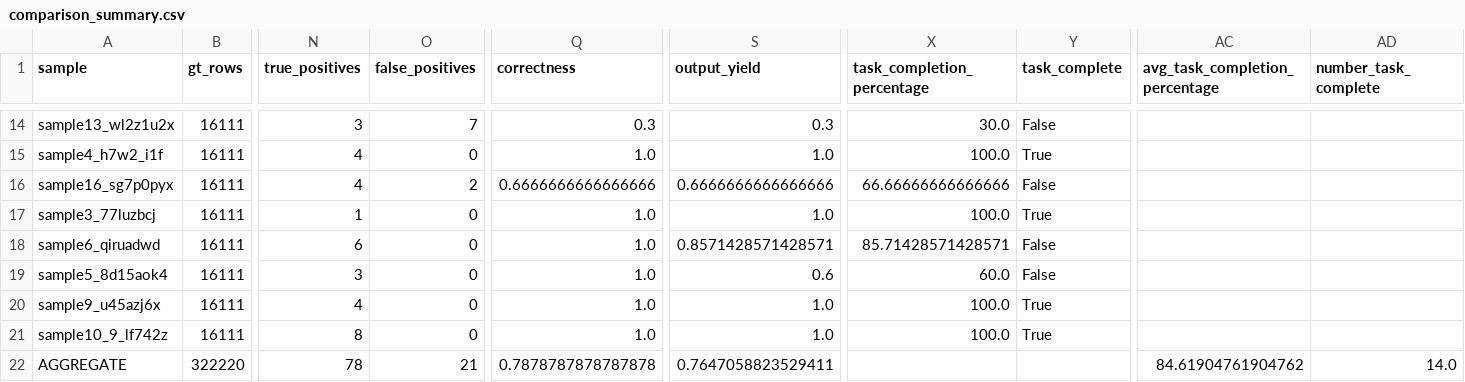
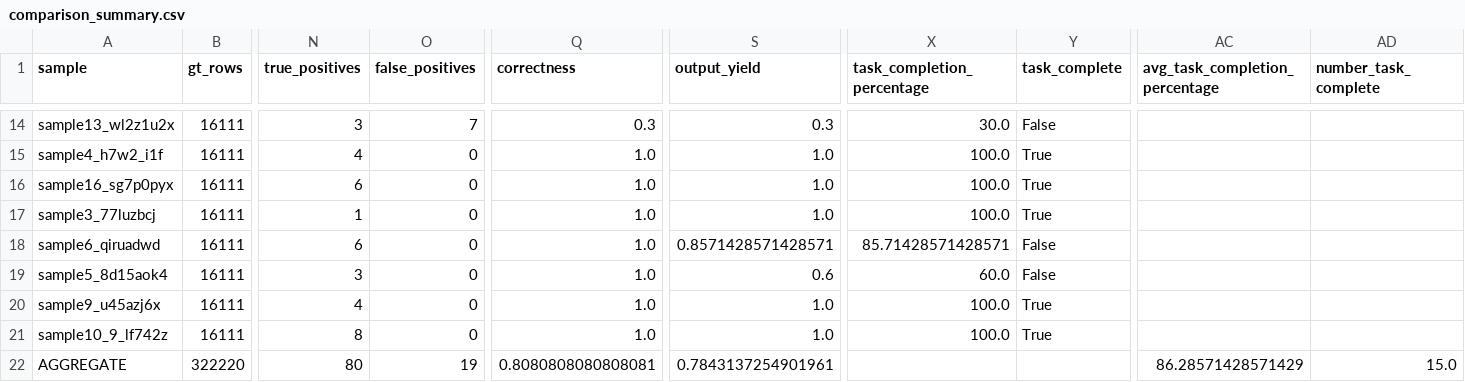
Before and after one commit to UCL-ARC/epidemiology-llm-data-tasks, a CSV file: tmp/smolagent_context_qwen3.5:35b_2/comparison_summary.csv, drawn as a sheet; only a part is shown, gaps mark what is left out; the diff names each change by its address in the sheet, - before the commit and + after, or states it on an @@ line.

Commit message:
nrmse match defauly is now 0.0001

```diff
--- a/tmp/smolagent_context_qwen3.5:35b_2/comparison_summary.csv
+++ b/tmp/smolagent_context_qwen3.5:35b_2/comparison_summary.csv
-N16 (true_positives): 4
+N16 (true_positives): 6
-O16 (false_positives): 2
+O16 (false_positives): 0
-Q16 (correctness): 0.6666666666666666
+Q16 (correctness): 1.0
-S16 (output_yield): 0.6666666666666666
+S16 (output_yield): 1.0
-X16 (task_completion_percentage): 66.66666666666666
+X16 (task_completion_percentage): 100.0
-Y16 (task_complete): False
+Y16 (task_complete): True
-N22 (true_positives): 78
+N22 (true_positives): 80
-O22 (false_positives): 21
+O22 (false_positives): 19
-Q22 (correctness): 0.7878787878787878
+Q22 (correctness): 0.8080808080808081
-S22 (output_yield): 0.7647058823529411
+S22 (output_yield): 0.7843137254901961
-AC22 (avg_task_completion_percentage): 84.61904761904762
+AC22 (avg_task_completion_percentage): 86.28571428571429
-AD22 (number_task_complete): 14.0
+AD22 (number_task_complete): 15.0
```
Also changed, not shown: tmp/smolagent_context_devstral-small-2:24b_1/comparison_summary.csv, tmp/smolagent_context_devstral-small-2:24b_2/comparison_summary.csv, 10 other files.
